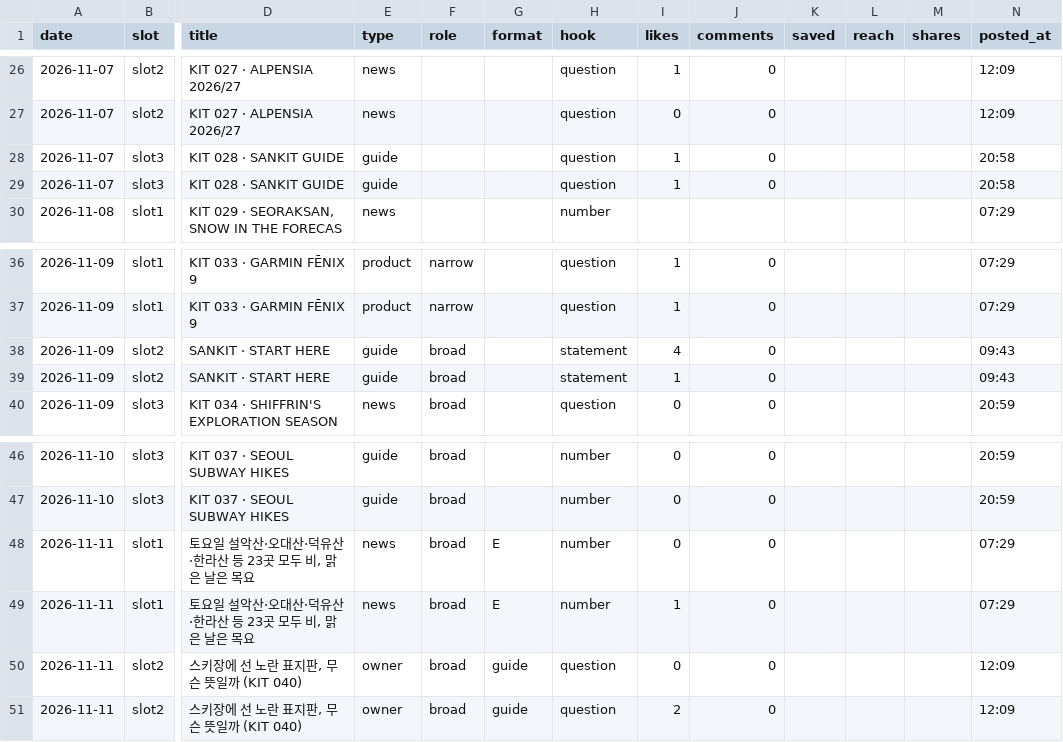
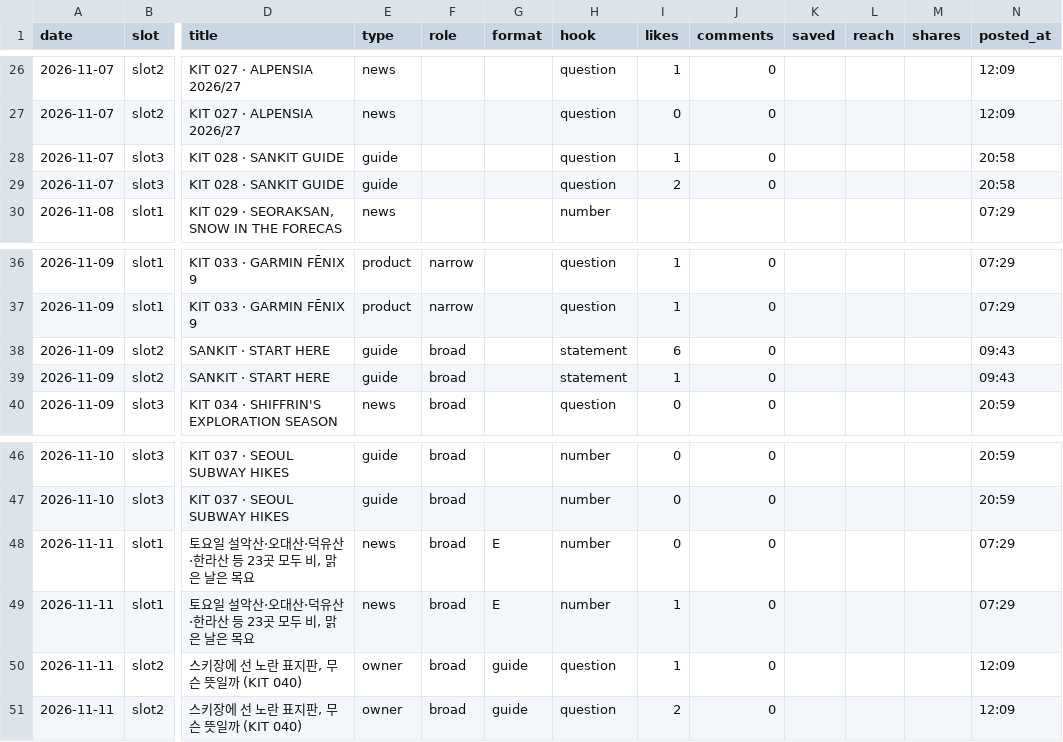
Before and after one commit to wonjoolee/sankit-media, a CSV file: pipeline/stats.csv, drawn as a sheet; only a part is shown, gaps mark what is left out; the diff covers the shown part only; the diff names each change by its address in the sheet, - before the commit and + after, or states it on an @@ line.

```diff
--- a/pipeline/stats.csv
+++ b/pipeline/stats.csv
-I29 (likes): 1
+I29 (likes): 2
-I38 (likes): 4
+I38 (likes): 6
-I50 (likes): 0
+I50 (likes): 1
```
Also changed, not shown: 4 added rows and 10 edited cells elsewhere in this file, 1 other file.
